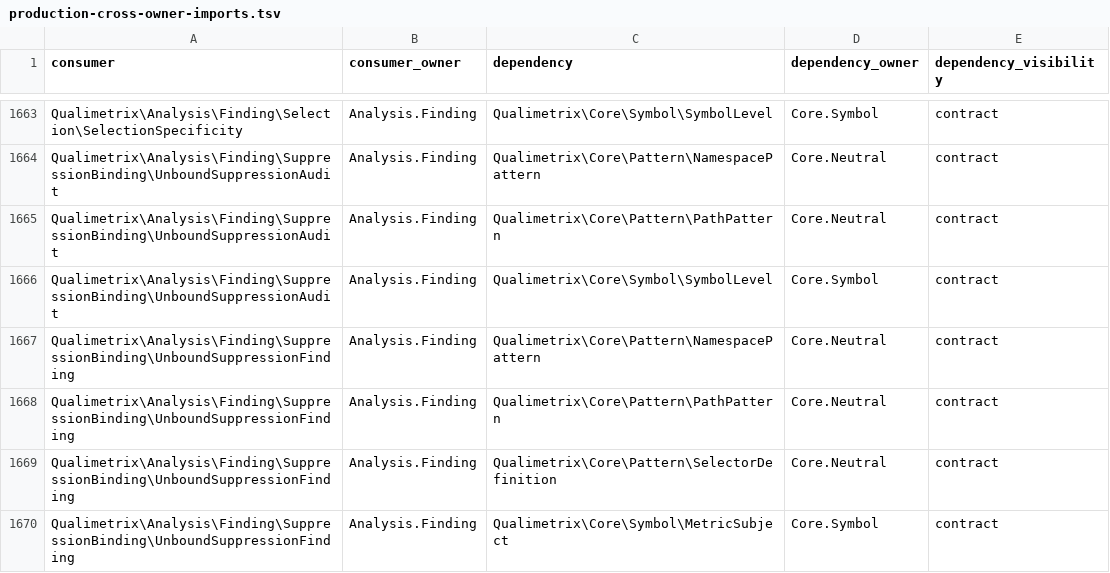
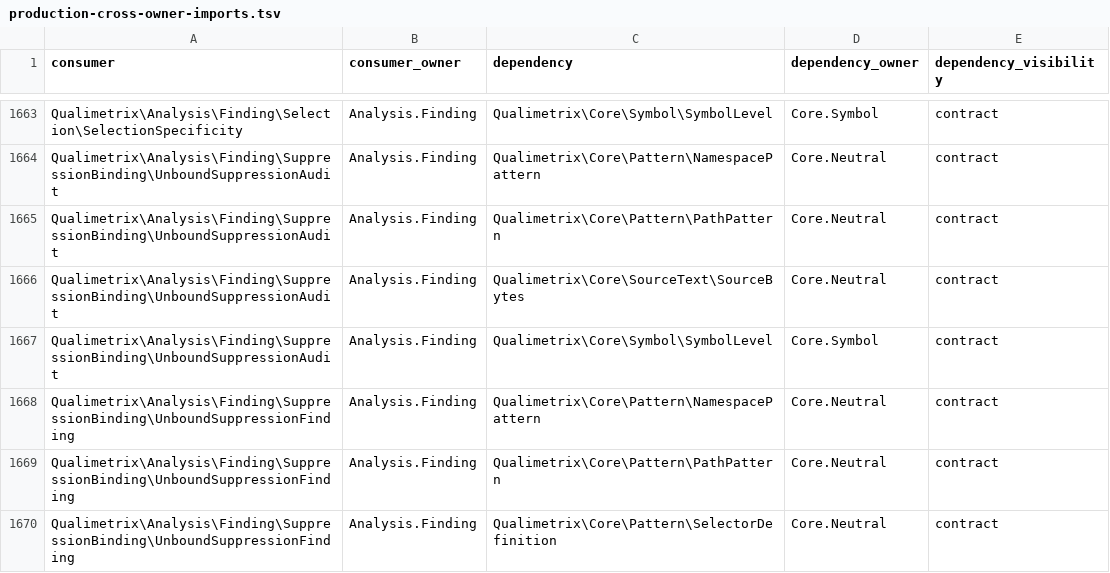
Before and after one commit to qualimetrix/qualimetrix, a TSV file: docs/internal/generated/modular-architecture/production-cross-owner-imports.tsv, drawn as a sheet; only a part is shown, gaps mark what is left out; the shorter side is filled out with more unchanged rows; the diff names each change by its address in the sheet, - before the commit and + after, or states it on an @@ line.

```diff
--- a/docs/internal/generated/modular-architecture/production-cross-owner-imports.tsv
+++ b/docs/internal/generated/modular-architecture/production-cross-owner-imports.tsv
+row 1666: Qualimetrix\Analysis\Finding\SuppressionBinding\UnboundSuppressionAudit | Analysis.Finding | Qualimetrix\Core\SourceText\SourceBytes | Core.Neutral | contract
```
Also changed, not shown: docs/internal/generated/modular-architecture/manifest-enforcement-summary.tsv, docs/internal/generated/modular-architecture/production-module-fan-in.tsv, 6 other files.
